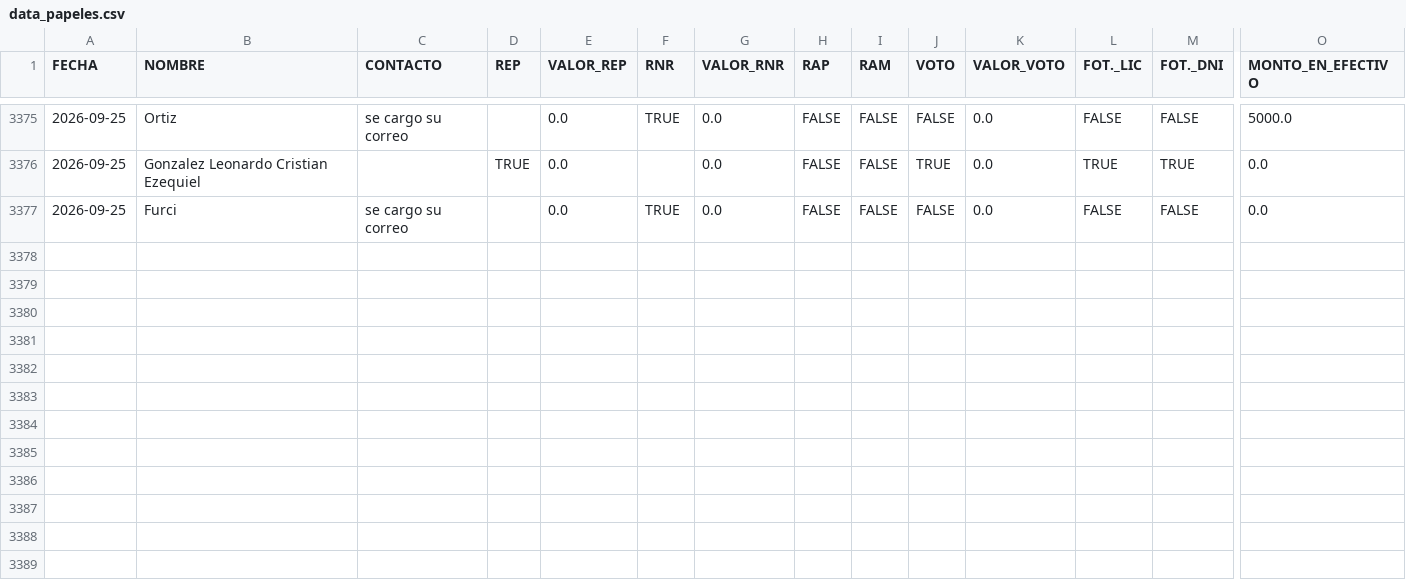
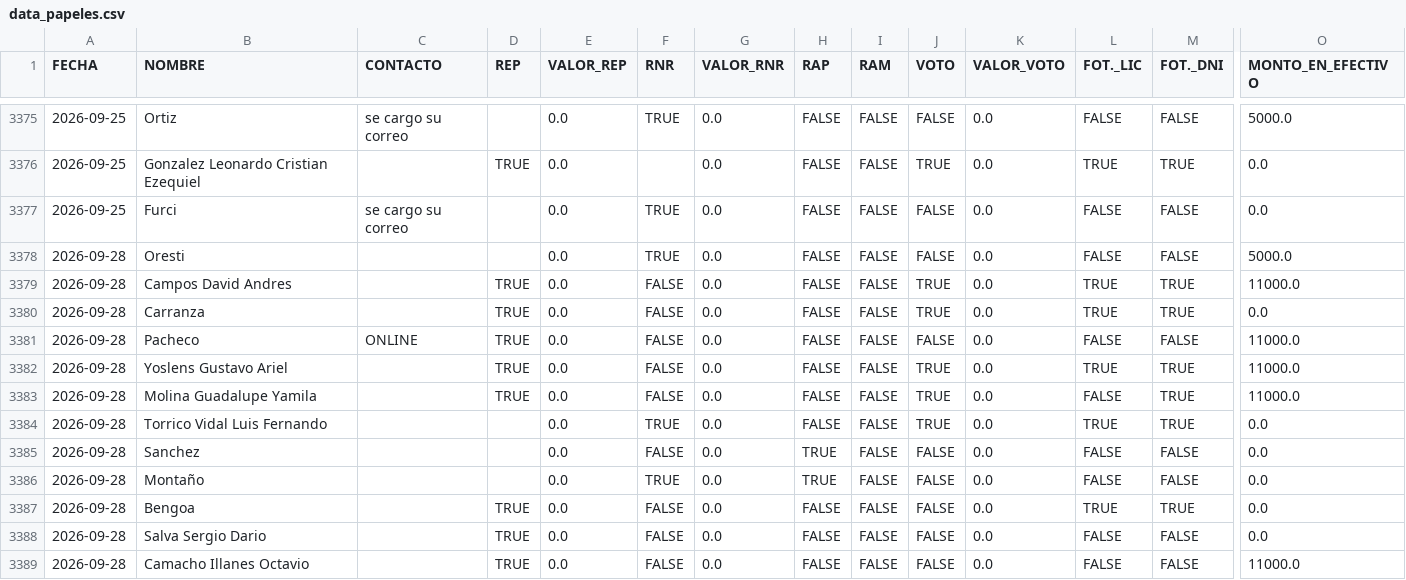
Before and after one commit to marianellaveronicacarrasco/signos_analisis_excel, a CSV file: data_papeles.csv, drawn as a sheet; only a part is shown, gaps mark what is left out; rows hold the shown columns only; the diff names each change by its address in the sheet, - before the commit and + after, or states it on an @@ line.

```diff
--- a/data_papeles.csv
+++ b/data_papeles.csv
+row 3378: 2026-09-28 | Oresti |  |  | 0.0 | TRUE | 0.0 | FALSE | FALSE | FALSE | 0.0 | FALSE | FALSE | 5000.0
+row 3379: 2026-09-28 | Campos David Andres |  | TRUE | 0.0 | FALSE | 0.0 | FALSE | FALSE | TRUE | 0.0 | TRUE | TRUE | 11000.0
+row 3380: 2026-09-28 | Carranza |  | TRUE | 0.0 | FALSE | 0.0 | FALSE | FALSE | TRUE | 0.0 | TRUE | TRUE | 0.0
+row 3381: 2026-09-28 | Pacheco | ONLINE | TRUE | 0.0 | FALSE | 0.0 | FALSE | FALSE | FALSE | 0.0 | FALSE | FALSE | 11000.0
+row 3382: 2026-09-28 | Yoslens Gustavo Ariel |  | TRUE | 0.0 | FALSE | 0.0 | FALSE | FALSE | TRUE | 0.0 | TRUE | TRUE | 11000.0
+row 3383: 2026-09-28 | Molina Guadalupe Yamila |  | TRUE | 0.0 | FALSE | 0.0 | FALSE | FALSE | TRUE | 0.0 | FALSE | TRUE | 11000.0
+row 3384: 2026-09-28 | Torrico Vidal Luis Fernando |  |  | 0.0 | TRUE | 0.0 | FALSE | FALSE | TRUE | 0.0 | TRUE | TRUE | 0.0
+row 3385: 2026-09-28 | Sanchez |  |  | 0.0 | FALSE | 0.0 | TRUE | FALSE | FALSE | 0.0 | FALSE | FALSE | 0.0
+row 3386: 2026-09-28 | Montaño |  |  | 0.0 | TRUE | 0.0 | TRUE | FALSE | FALSE | 0.0 | FALSE | FALSE | 0.0
+row 3387: 2026-09-28 | Bengoa |  | TRUE | 0.0 | FALSE | 0.0 | FALSE | FALSE | FALSE | 0.0 | TRUE | TRUE | 0.0
+row 3388: 2026-09-28 | Salva Sergio Dario |  | TRUE | 0.0 | FALSE | 0.0 | FALSE | FALSE | FALSE | 0.0 | FALSE | FALSE | 0.0
+row 3389: 2026-09-28 | Camacho Illanes Octavio |  | TRUE | 0.0 | FALSE | 0.0 | FALSE | FALSE | FALSE | 0.0 | FALSE | FALSE | 11000.0
```
Also changed, not shown: data_contabilidad.csv, 1 other file.
